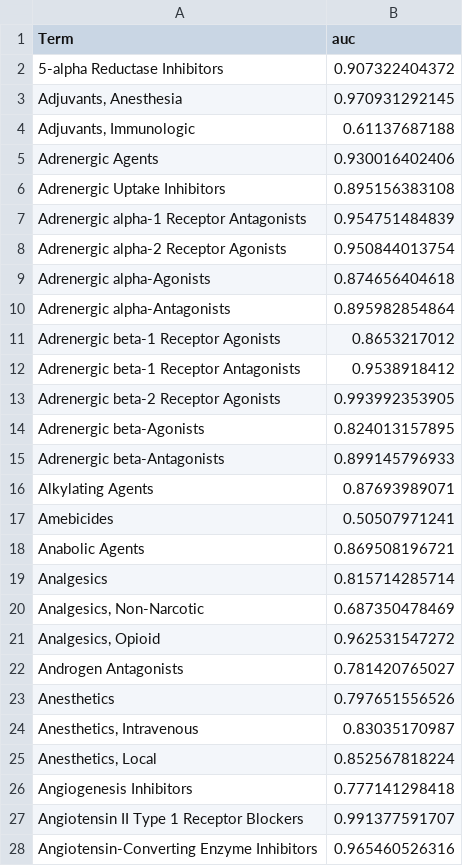
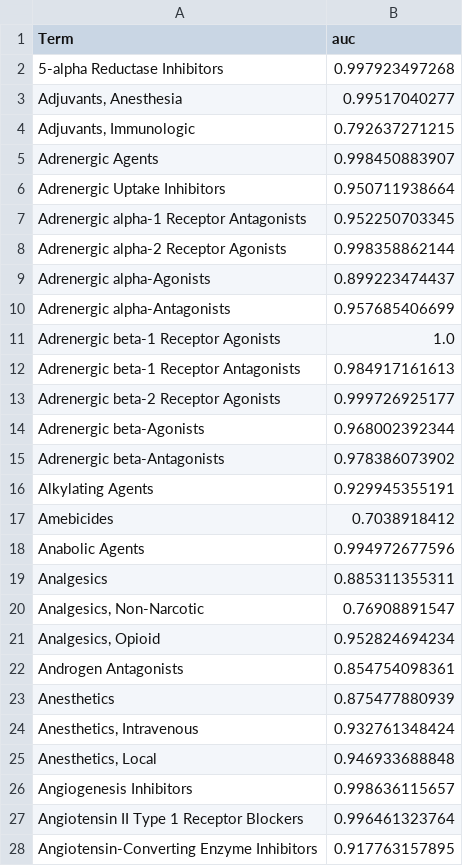
Before and after one commit to mat-cor/molecules-classification, a CSV file: analysis/multi_labels_auc.csv, drawn as a sheet; only a part is shown; the diff covers the shown part only.

```diff
--- a/analysis/multi_labels_auc.csv
+++ b/analysis/multi_labels_auc.csv
@@ -1,28 +1,28 @@
 Term;auc
-5-alpha Reductase Inhibitors;0.907322404372
-Adjuvants, Anesthesia;0.970931292145
-Adjuvants, Immunologic;0.61137687188
-Adrenergic Agents;0.930016402406
-Adrenergic Uptake Inhibitors;0.895156383108
-Adrenergic alpha-1 Receptor Antagonists;0.954751484839
-Adrenergic alpha-2 Receptor Agonists;0.950844013754
-Adrenergic alpha-Agonists;0.874656404618
-Adrenergic alpha-Antagonists;0.895982854864
-Adrenergic beta-1 Receptor Agonists;0.8653217012
-Adrenergic beta-1 Receptor Antagonists;0.9538918412
-Adrenergic beta-2 Receptor Agonists;0.993992353905
-Adrenergic beta-Agonists;0.824013157895
-Adrenergic beta-Antagonists;0.899145796933
-Alkylating Agents;0.87693989071
-Amebicides;0.50507971241
-Anabolic Agents;0.869508196721
-Analgesics;0.815714285714
-Analgesics, Non-Narcotic;0.687350478469
-Analgesics, Opioid;0.962531547272
-Androgen Antagonists;0.781420765027
-Anesthetics;0.797651556526
-Anesthetics, Intravenous;0.83035170987
-Anesthetics, Local;0.852567818224
-Angiogenesis Inhibitors;0.777141298418
-Angiotensin II Type 1 Receptor Blockers;0.991377591707
-Angiotensin-Converting Enzyme Inhibitors;0.965460526316
+5-alpha Reductase Inhibitors;0.997923497268
+Adjuvants, Anesthesia;0.99517040277
+Adjuvants, Immunologic;0.792637271215
+Adrenergic Agents;0.998450883907
+Adrenergic Uptake Inhibitors;0.950711938664
+Adrenergic alpha-1 Receptor Antagonists;0.952250703345
+Adrenergic alpha-2 Receptor Agonists;0.998358862144
+Adrenergic alpha-Agonists;0.899223474437
+Adrenergic alpha-Antagonists;0.957685406699
+Adrenergic beta-1 Receptor Agonists;1.0
+Adrenergic beta-1 Receptor Antagonists;0.984917161613
+Adrenergic beta-2 Receptor Agonists;0.999726925177
+Adrenergic beta-Agonists;0.968002392344
+Adrenergic beta-Antagonists;0.978386073902
+Alkylating Agents;0.929945355191
+Amebicides;0.7038918412
+Anabolic Agents;0.994972677596
+Analgesics;0.885311355311
+Analgesics, Non-Narcotic;0.76908891547
+Analgesics, Opioid;0.952824694234
+Androgen Antagonists;0.854754098361
+Anesthetics;0.875477880939
+Anesthetics, Intravenous;0.932761348424
+Anesthetics, Local;0.946933688848
+Angiogenesis Inhibitors;0.998636115657
+Angiotensin II Type 1 Receptor Blockers;0.996461323764
+Angiotensin-Converting Enzyme Inhibitors;0.917763157895
```
Also changed, not shown: 164 edited cells elsewhere in this file, 18 other files.
